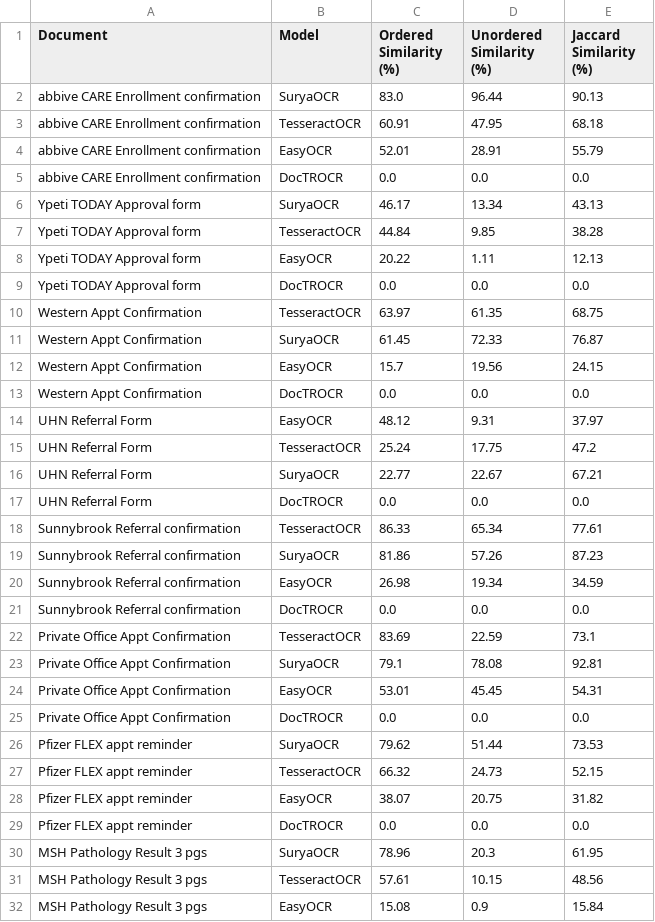
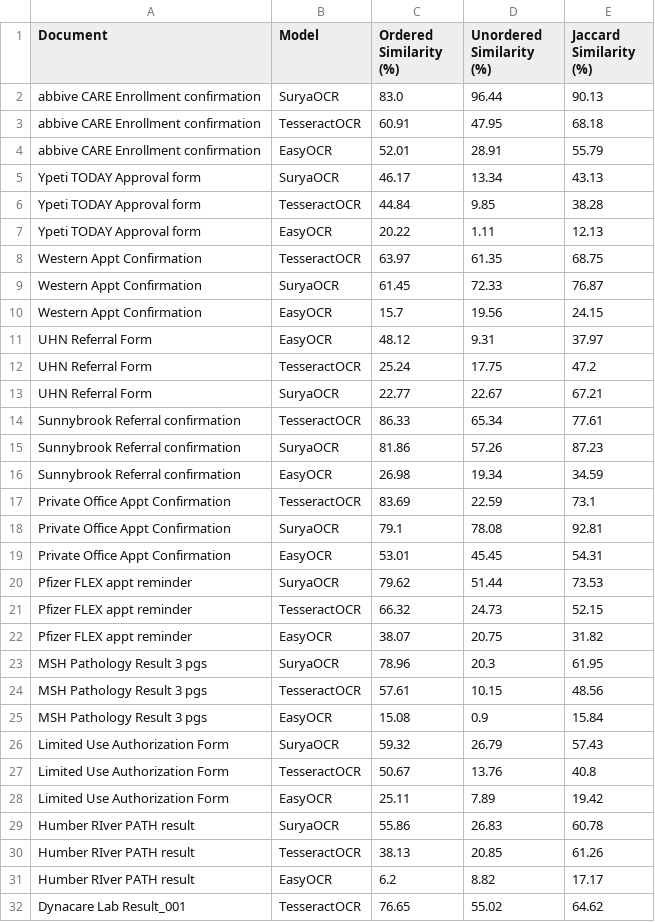
Before and after one commit to Vaince-Talal/OCR_LLM, a CSV file: ocr_model_comparison.csv, drawn as a sheet; only a part is shown; the shorter side is filled out with more unchanged rows; the diff covers the shown part only; the diff names each change by its address in the sheet, - before the commit and + after, or states it on an @@ line.

Commit message:
Update ocr_model_comparison.csv

```diff
--- a/ocr_model_comparison.csv
+++ b/ocr_model_comparison.csv
-row 5: abbive CARE Enrollment confirmation | DocTROCR | 0.0 | 0.0 | 0.0
-row 9: Ypeti TODAY Approval form | DocTROCR | 0.0 | 0.0 | 0.0
-row 13: Western Appt Confirmation | DocTROCR | 0.0 | 0.0 | 0.0
-row 17: UHN Referral Form | DocTROCR | 0.0 | 0.0 | 0.0
-row 21: Sunnybrook Referral confirmation | DocTROCR | 0.0 | 0.0 | 0.0
-row 25: Private Office Appt Confirmation | DocTROCR | 0.0 | 0.0 | 0.0
-row 29: Pfizer FLEX appt reminder | DocTROCR | 0.0 | 0.0 | 0.0
```
Also changed, not shown: 7 removed rows elsewhere in this file.
